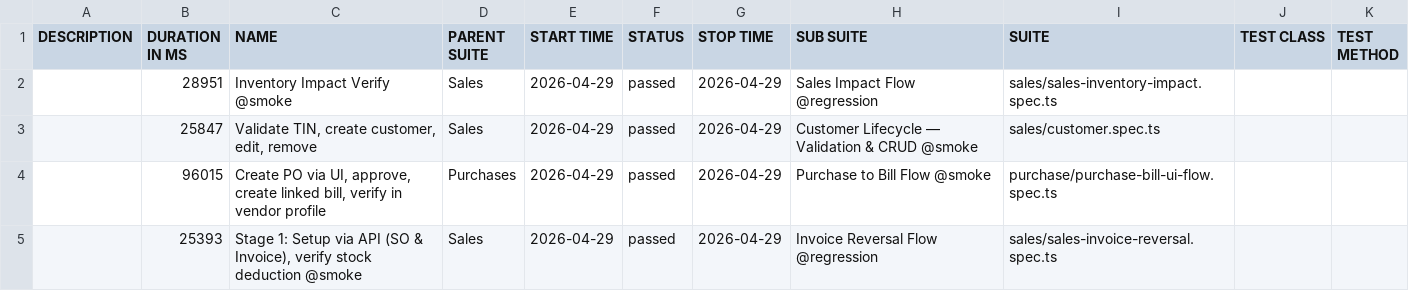
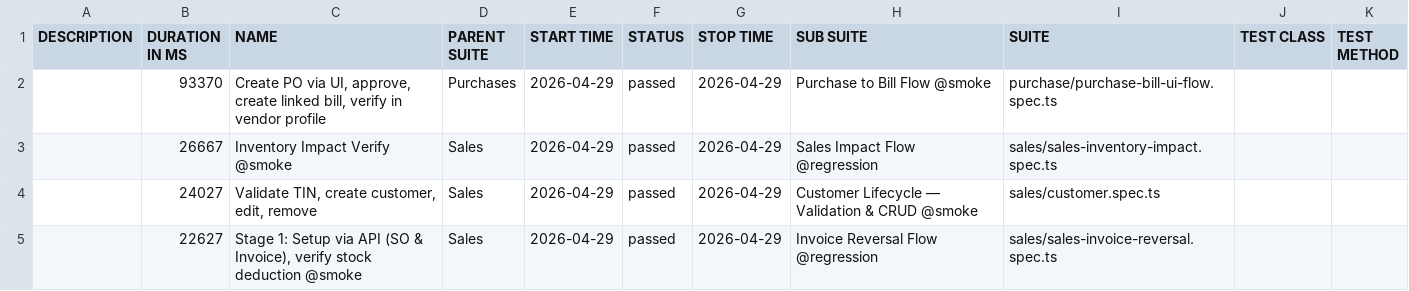
Before and after one commit to tekleab/beffa-automation, a CSV file: allure/data/suites.csv, drawn as a sheet.

```diff
--- a/allure/data/suites.csv
+++ b/allure/data/suites.csv
@@ -1,5 +1,5 @@
 "DESCRIPTION","DURATION IN MS","NAME","PARENT SUITE","START TIME","STATUS","STOP TIME","SUB SUITE","SUITE","TEST CLASS","TEST METHOD"
-"","28951","Inventory Impact Verify @smoke","Sales","2026-04-29","passed","2026-04-29","Sales Impact Flow @regression","sales/sales-inventory-impact.spec.ts","",""
-"","25847","Validate TIN, create customer, edit, remove","Sales","2026-04-29","passed","2026-04-29","Customer Lifecycle — Validation & CRUD @smoke","sales/customer.spec.ts","",""
-"","96015","Create PO via UI, approve, create linked bill, verify in vendor profile","Purchases","2026-04-29","passed","2026-04-29","Purchase to Bill Flow @smoke","purchase/purchase-bill-ui-flow.spec.ts","",""
-"","25393","Stage 1: Setup via API (SO & Invoice), verify stock deduction @smoke","Sales","2026-04-29","passed","2026-04-29","Invoice Reversal Flow @regression","sales/sales-invoice-reversal.spec.ts","",""
+"","93370","Create PO via UI, approve, create linked bill, verify in vendor profile","Purchases","2026-04-29","passed","2026-04-29","Purchase to Bill Flow @smoke","purchase/purchase-bill-ui-flow.spec.ts","",""
+"","26667","Inventory Impact Verify @smoke","Sales","2026-04-29","passed","2026-04-29","Sales Impact Flow @regression","sales/sales-inventory-impact.spec.ts","",""
+"","24027","Validate TIN, create customer, edit, remove","Sales","2026-04-29","passed","2026-04-29","Customer Lifecycle — Validation & CRUD @smoke","sales/customer.spec.ts","",""
+"","22627","Stage 1: Setup via API (SO & Invoice), verify stock deduction @smoke","Sales","2026-04-29","passed","2026-04-29","Invoice Reversal Flow @regression","sales/sales-invoice-reversal.spec.ts","",""
```
Also changed, not shown: 47 other files.
